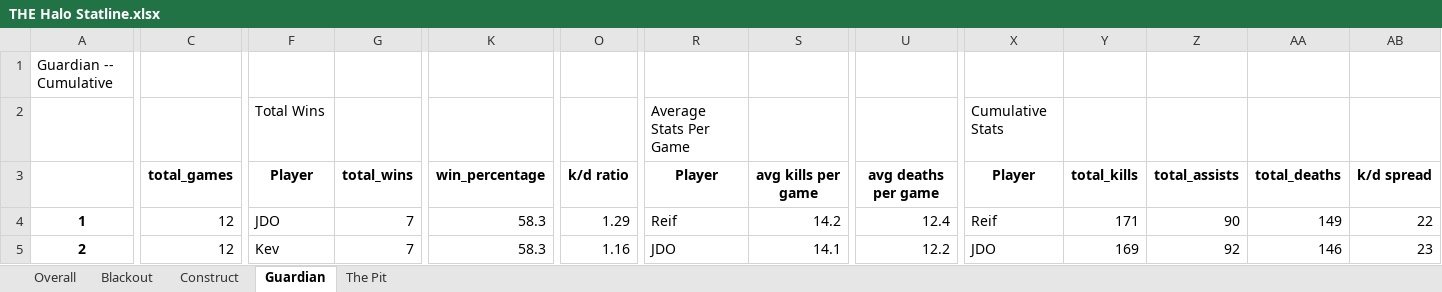
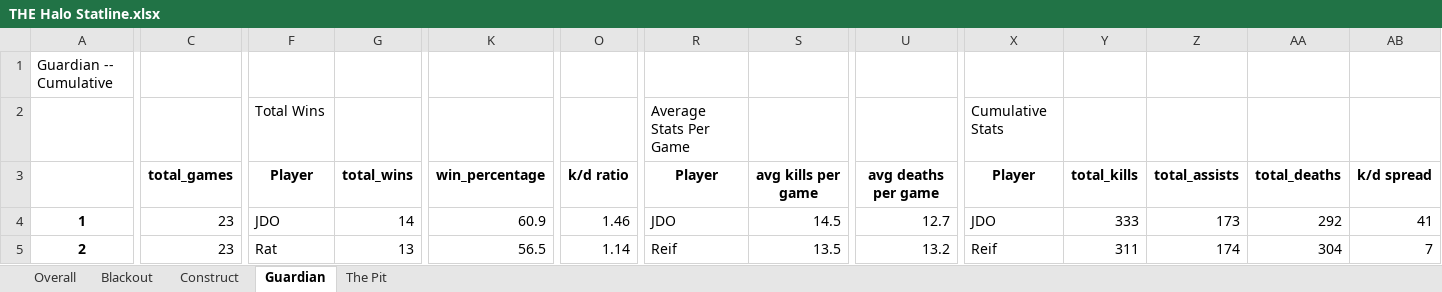
Before and after one commit to kevinbichoupan/halo_stats, an Excel workbook: THE Halo Statline.xlsx, sheet Guardian, drawn as a sheet; only a part is shown, gaps mark what is left out; values as stored, in another font and other column widths than the file's, no borders; the diff covers the shown part only; the diff names each change by its address in the sheet, - before the commit and + after, or states it on an @@ line.

```diff
--- a/THE Halo Statline.xlsx (sheet Guardian)
+++ b/THE Halo Statline.xlsx (sheet Guardian)
-C4:C5: 12
+C4:C5: 23
-G4: 7
+G4: 14
-K4: 58.3
+K4: 60.9
-O4: 1.29
+O4: 1.46
-R4: Reif
+R4: JDO
-S4: 14.2
+S4: 14.5
-U4: 12.4
+U4: 12.7
-X4: Reif
+X4: JDO
-Y4: 171
+Y4: 333
-Z4: 90
+Z4: 173
-AA4: 149
+AA4: 292
-AB4: 22
+AB4: 41
-F5: Kev
+F5: Rat
-G5: 7
+G5: 13
-K5: 58.3
+K5: 56.5
-O5: 1.16
+O5: 1.14
-R5: JDO
+R5: Reif
-S5: 14.1
+S5: 13.5
-U5: 12.2
+U5: 13.2
-X5: JDO
+X5: Reif
-Y5: 169
+Y5: 311
-Z5: 92
+Z5: 174
-AA5: 146
+AA5: 304
-AB5: 23
+AB5: 7
```
Also changed, not shown: 200 edited cells elsewhere in this sheet, sheet Overall, sheet Blackout, sheet The Pit, sheet Construct, 3 other files.
